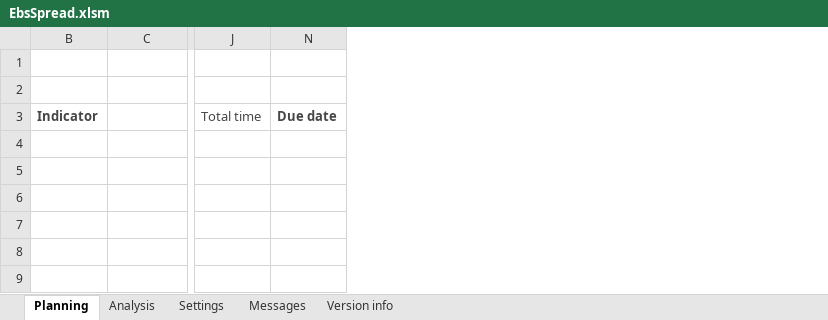
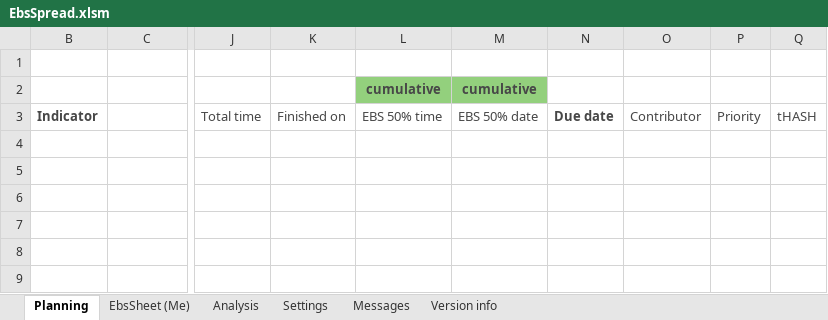
Before and after one commit to chr-wei/ebs_spread, an Excel workbook: bin/EbsSpread.xlsm, sheet Planning, drawn as a sheet; only a part is shown, gaps mark what is left out; values as stored, in another font and other column widths than the file's, no borders; charts and pictures and conditional formats and table styles not drawn; rows hold the shown columns only; the diff names each change by its address in the sheet, - before the commit and + after, or states it on an @@ line.

```diff
--- a/bin/EbsSpread.xlsm (sheet Planning)
+++ b/bin/EbsSpread.xlsm (sheet Planning)
+sheet tab: EbsSheet (Me)
@@ column K unhidden, row 3: Finished on @@
@@ column L unhidden, rows 2-3: cumulative | EBS 50% time @@
@@ column M unhidden, rows 2-3: cumulative | EBS 50% date @@
@@ column O unhidden, row 3: Contributor @@
@@ column P unhidden, row 3: Priority @@
@@ column Q unhidden, row 3: tHASH @@
-row 2: (empty)
+row 2:  |  |  |  | cumulative | cumulative
```
Also changed, not shown: charts or pictures, 5 other files.
